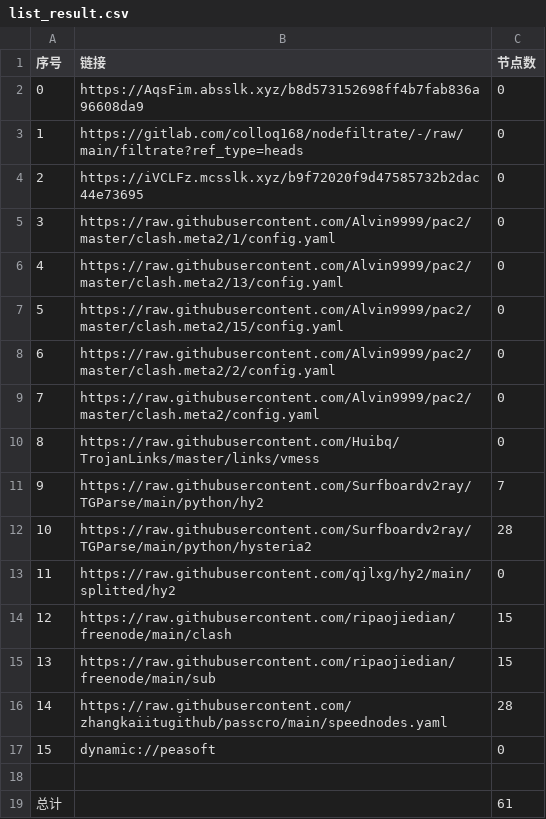
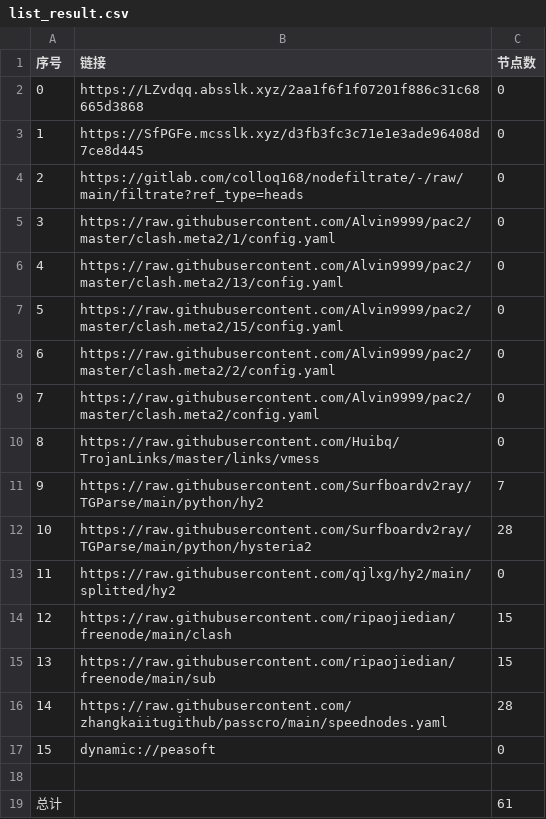
Before and after one commit to link8077/AutoMergePublicNodes, a CSV file: list_result.csv, drawn as a sheet.

```diff
--- a/list_result.csv
+++ b/list_result.csv
@@ -1,5 +1,5 @@
 序号,链接,节点数
-0,https://AqsFim.absslk.xyz/b8d573152698ff4b7fab836a96608da9,0
-1,https://gitlab.com/colloq168/nodefiltrate/-/raw/main/filtrate?ref_type=heads,0
-2,https://iVCLFz.mcsslk.xyz/b9f72020f9d47585732b2dac44e73695,0
+0,https://LZvdqq.absslk.xyz/2aa1f6f1f07201f886c31c68665d3868,0
+1,https://SfPGFe.mcsslk.xyz/d3fb3fc3c71e1e3ade96408d7ce8d445,0
+2,https://gitlab.com/colloq168/nodefiltrate/-/raw/main/filtrate?ref_type=heads,0
 3,https://raw.githubusercontent.com/Alvin9999/pac2/master/clash.meta2/1/config.yaml,0
```
Also changed, not shown: 3 other files.
